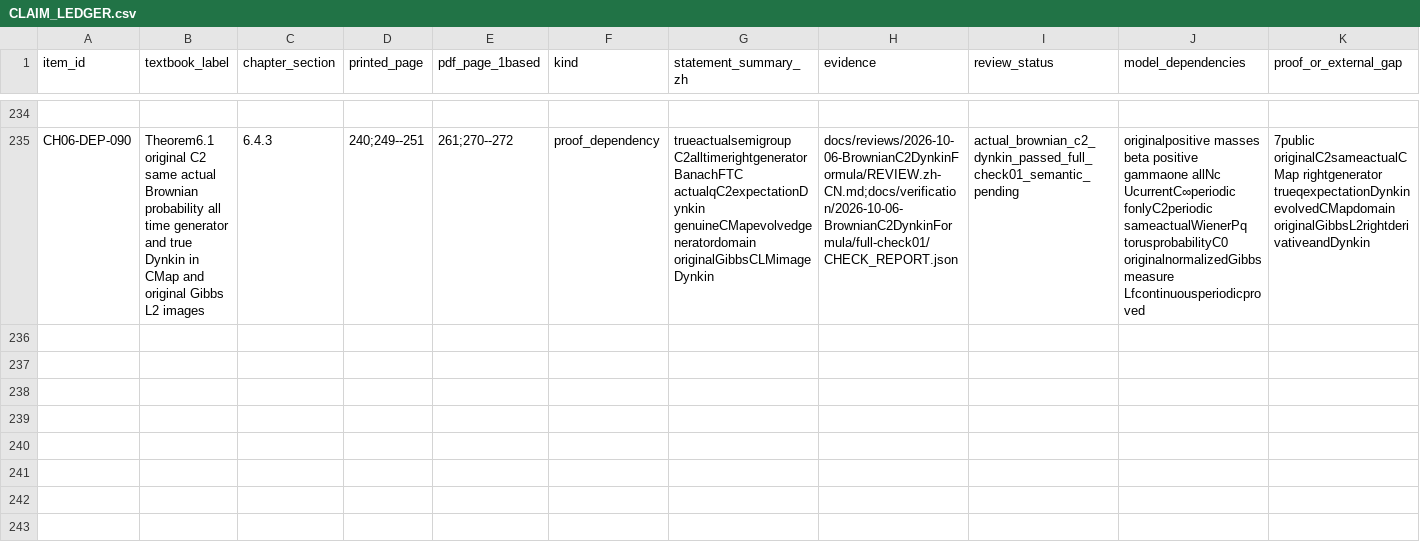
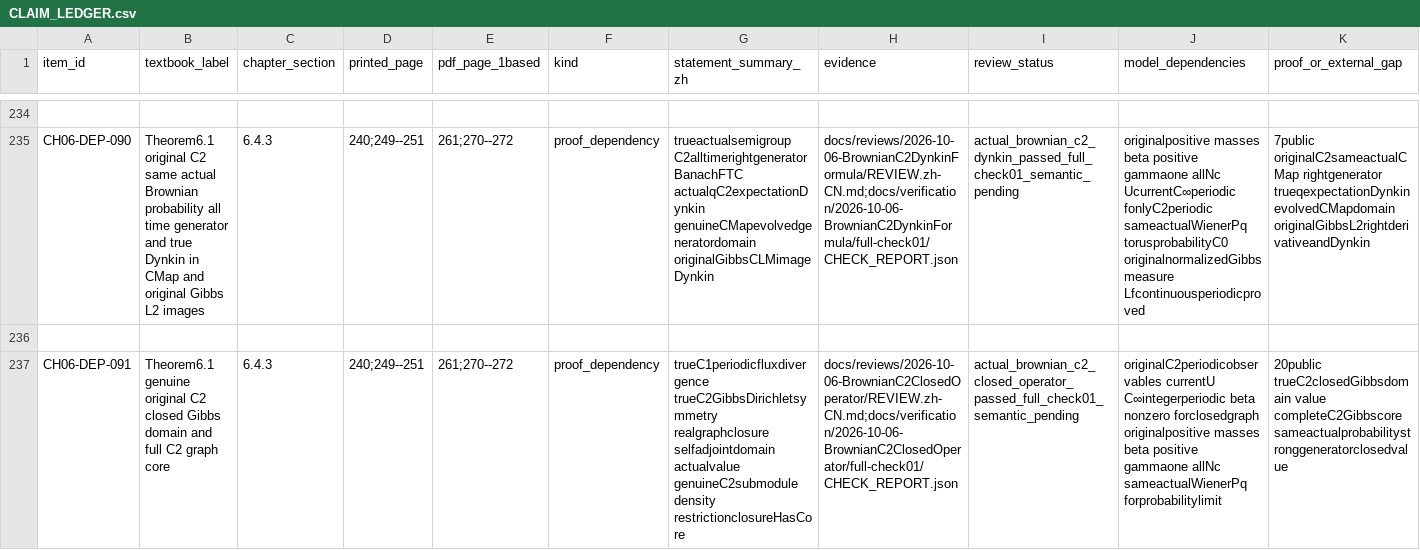
Before and after one commit to zhuanxv-G/MolecularDynamicsFormalization, a CSV file: docs/audits/2026-10-01-initial/CLAIM_LEDGER.csv, drawn as a sheet; only a part is shown, gaps mark what is left out; rows hold the shown columns only; the diff names each change by its address in the sheet, - before the commit and + after, or states it on an @@ line.

Commit message:
Prove original C2 closed Gibbs domain and full C2 graph core

```diff
--- a/docs/audits/2026-10-01-initial/CLAIM_LEDGER.csv
+++ b/docs/audits/2026-10-01-initial/CLAIM_LEDGER.csv
+row 236: (empty)
+row 237: CH06-DEP-091 | Theorem6.1 genuine original C2 closed Gibbs domain and full C2 graph core | 6.4.3 | 240;249--251 | 261;270--272 | proof_dependency | trueC1periodicfluxdivergence trueC2GibbsDirichletsymmetry realgraphclosure selfadjointdomain actualvalue genuineC2submodule density restrictionclosureHasCore | docs/reviews/2026-10-06-BrownianC2ClosedOperator/REVIEW.zh-CN.md;docs/verification/2026-10-06-BrownianC2ClosedOperator/full-check01/CHECK_REPORT.json | actual_brownian_c2_closed_operator_passed_full_check01_semantic_pending | originalC2periodicobservables currentU C∞integerperiodic beta nonzero forclosedgraph originalpositive masses beta positive gammaone allNc sameactualWienerPq forprobabilitylimit | 20public trueC2closedGibbsdomain value completeC2Gibbscore sameactualprobabilitystronggeneratorclosedvalue
```
Also changed, not shown: docs/NOTATION_INVENTORY.csv, 28 other files.
